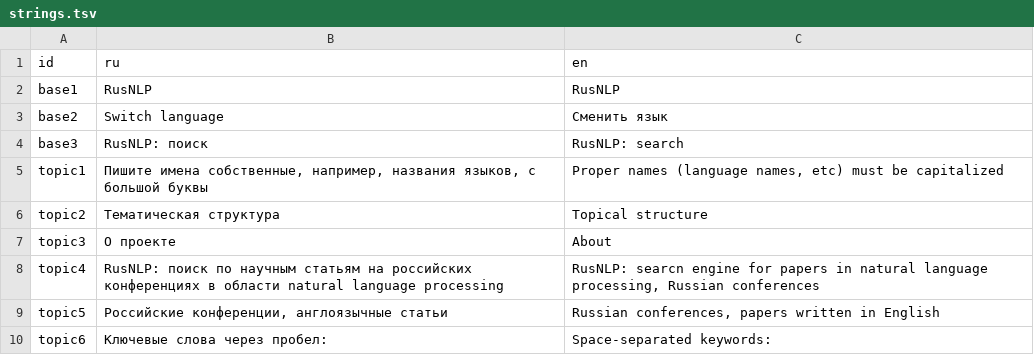
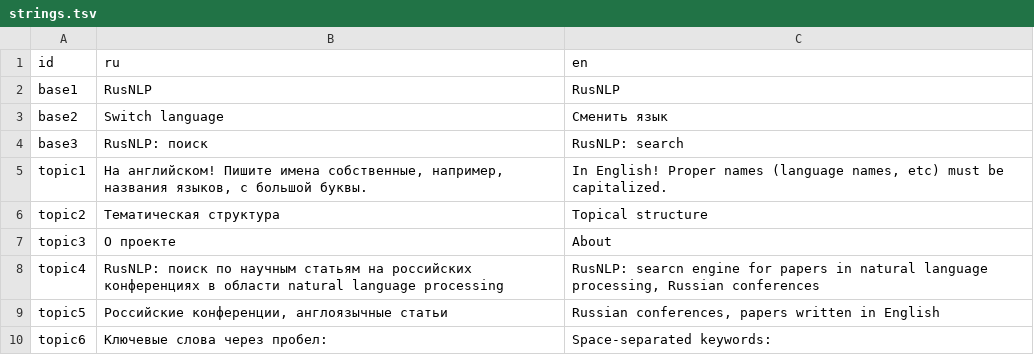
Before and after one commit to rusnlp/rusnlp, a TSV file: code/web/strings.tsv, drawn as a sheet; only a part is shown.

```diff
--- a/code/web/strings.tsv
+++ b/code/web/strings.tsv
@@ -4,3 +4,3 @@ base2	Switch language	Сменить язык
 base3	RusNLP: поиск	RusNLP: search
-topic1	Пишите имена собственные, например, названия языков, с большой буквы	Proper names (language names, etc) must be capitalized
+topic1	На английском! Пишите имена собственные, например, названия языков, с большой буквы.	In English! Proper names (language names, etc) must be capitalized.
 topic2	Тематическая структура	Topical structure
```
Also changed, not shown: 3 other files.
